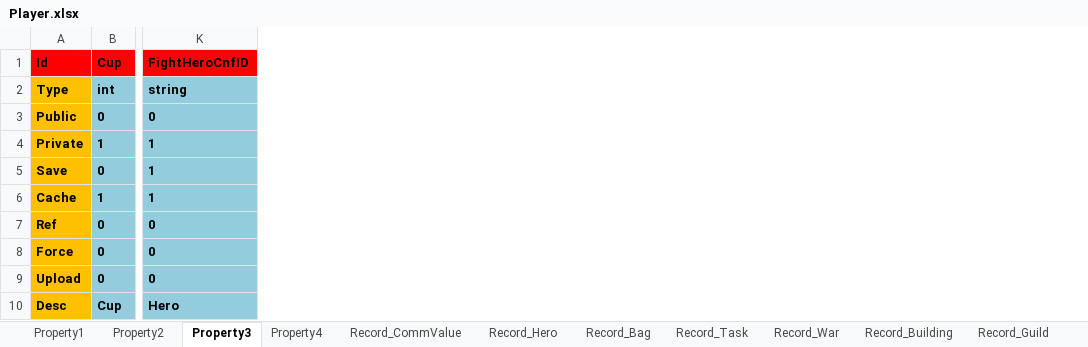
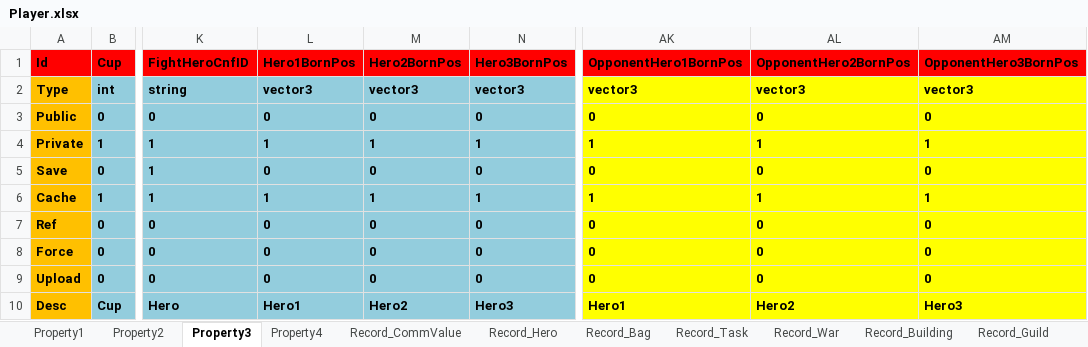
Before and after one commit to hu-81/NoahGameFramee, an Excel workbook: _Out/NFDataCfg/Excel/Player.xlsx, sheet Property3, drawn as a sheet; only a part is shown, gaps mark what is left out; values as stored, in another font and other column widths than the file's, no borders; the diff names each change by its address in the sheet, - before the commit and + after, or states it on an @@ line.

Commit message:
add born position for heroes

```diff
--- a/_Out/NFDataCfg/Excel/Player.xlsx (sheet Property3)
+++ b/_Out/NFDataCfg/Excel/Player.xlsx (sheet Property3)
+column L (Hero1BornPos), rows 2-10: vector3 | 0 | 1 | 0 | 1 | 0 | 0 | 0 | Hero1
+column M (Hero2BornPos), rows 2-10: vector3 | 0 | 1 | 0 | 1 | 0 | 0 | 0 | Hero2
+column N (Hero3BornPos), rows 2-10: vector3 | 0 | 1 | 0 | 1 | 0 | 0 | 0 | Hero3
+column AK (OpponentHero1BornPos), rows 2-10: vector3 | 0 | 1 | 0 | 1 | 0 | 0 | 0 | Hero1
+column AL (OpponentHero2BornPos), rows 2-10: vector3 | 0 | 1 | 0 | 1 | 0 | 0 | 0 | Hero2
+column AM (OpponentHero3BornPos), rows 2-10: vector3 | 0 | 1 | 0 | 1 | 0 | 0 | 0 | Hero3
```
Also changed, not shown: _Out/NFDataCfg/Excel/Item.xlsx, 7 other files.
